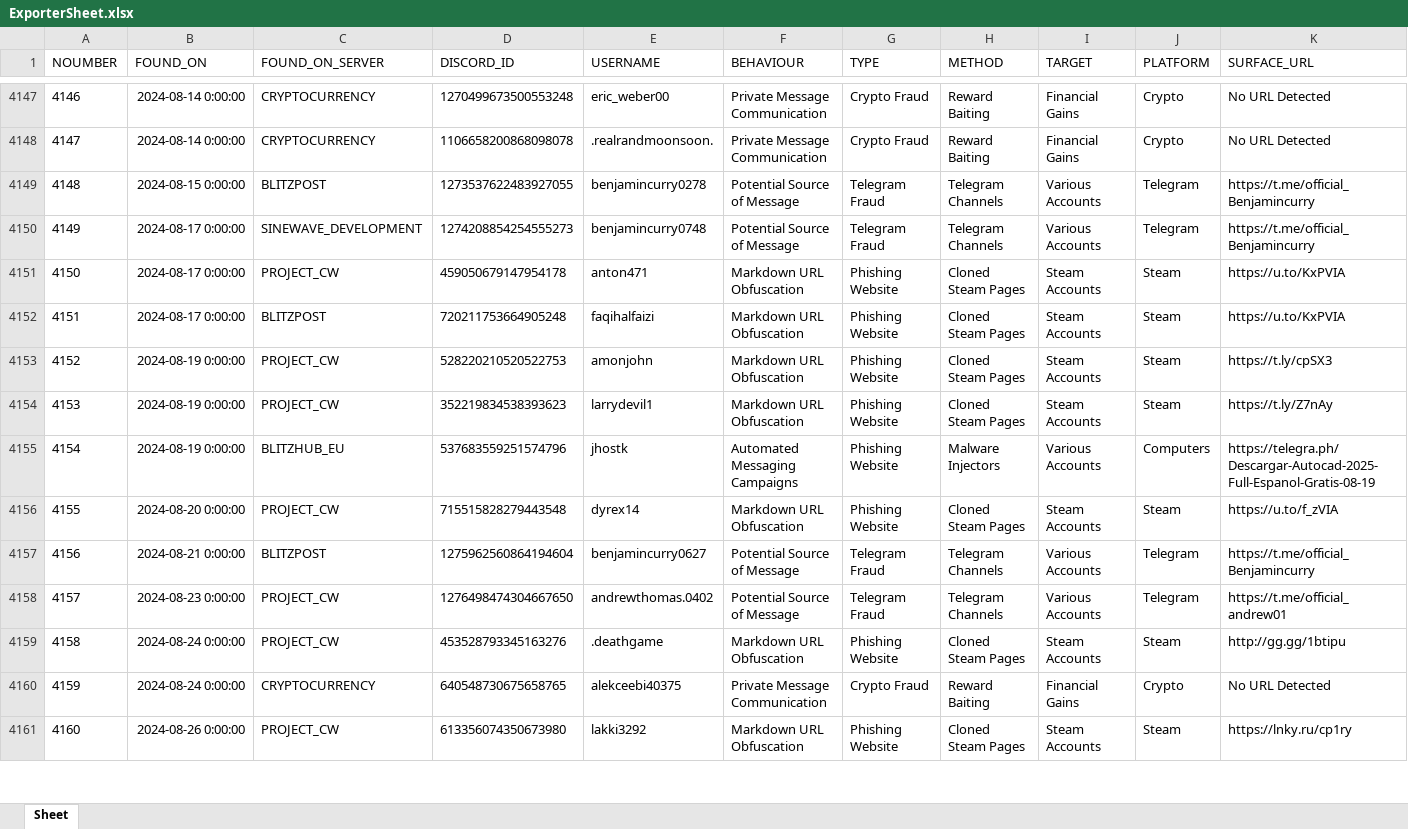
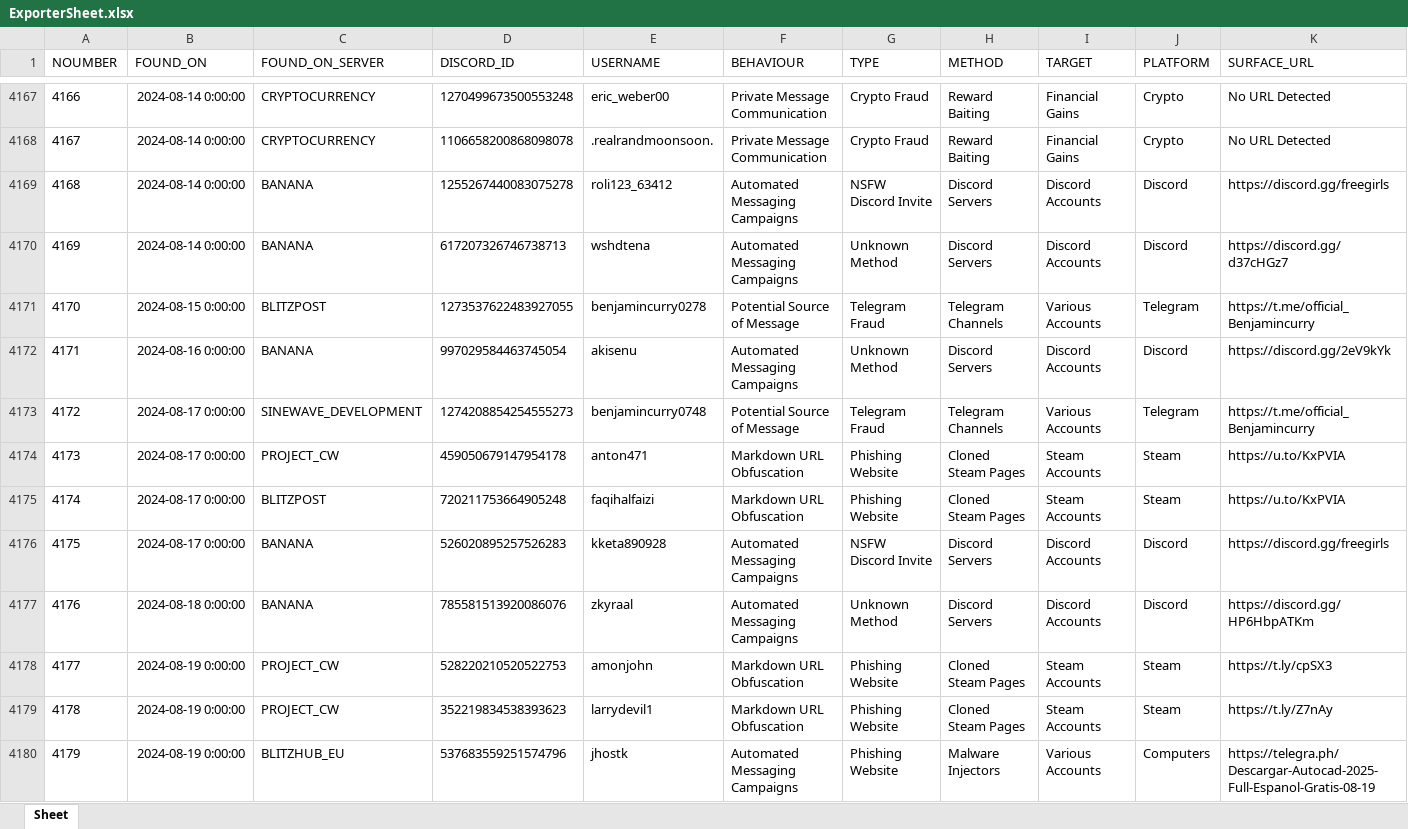
Before and after one commit to TheDARTProject/Database-Files, an Excel workbook: Excel-Import-Export/ExporterSheet.xlsx, sheet Sheet, drawn as a sheet; only a part is shown, gaps mark what is left out; the shorter side is filled out with more unchanged rows; values as stored, in another font and other column widths than the file's, no borders; rows hold the shown columns only; the diff covers the shown part only; the diff names each change by its address in the sheet, - before the commit and + after, or states it on an @@ line.

Commit message:
added cases from new server

```diff
--- a/Excel-Import-Export/ExporterSheet.xlsx (sheet Sheet)
+++ b/Excel-Import-Export/ExporterSheet.xlsx (sheet Sheet)
@@ column A (NOUMBER) renumbered between rows 3926 and 4721 @@
+row 4169: 4168 | 2024-08-14 0:00:00 | BANANA | 1255267440083075278 | roli123_63412 | Automated Messaging Campaigns | NSFW Discord Invite | Discord Servers | Discord Accounts | Discord | https://discord.gg/freegirls
+row 4170: 4169 | 2024-08-14 0:00:00 | BANANA | 617207326746738713 | wshdtena | Automated Messaging Campaigns | Unknown Method | Discord Servers | Discord Accounts | Discord | https://discord.gg/d37cHGz7
+row 4172: 4171 | 2024-08-16 0:00:00 | BANANA | 997029584463745054 | akisenu | Automated Messaging Campaigns | Unknown Method | Discord Servers | Discord Accounts | Discord | https://discord.gg/2eV9kYk
+row 4176: 4175 | 2024-08-17 0:00:00 | BANANA | 526020895257526283 | kketa890928 | Automated Messaging Campaigns | NSFW Discord Invite | Discord Servers | Discord Accounts | Discord | https://discord.gg/freegirls
+row 4177: 4176 | 2024-08-18 0:00:00 | BANANA | 785581513920086076 | zkyraal | Automated Messaging Campaigns | Unknown Method | Discord Servers | Discord Accounts | Discord | https://discord.gg/HP6HbpATKm
```
Also changed, not shown: 90 added rows and 6 edited cells elsewhere in this sheet, 4 other files.
